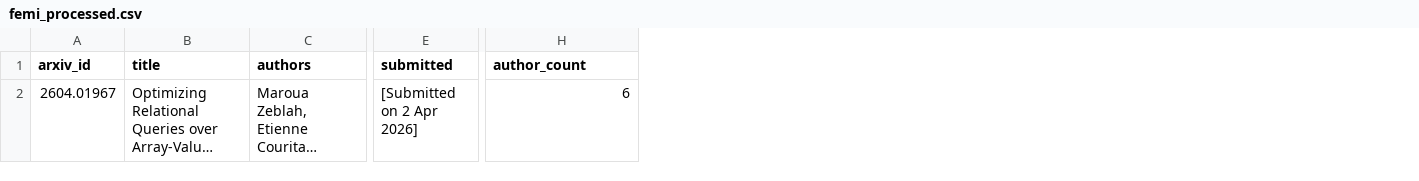
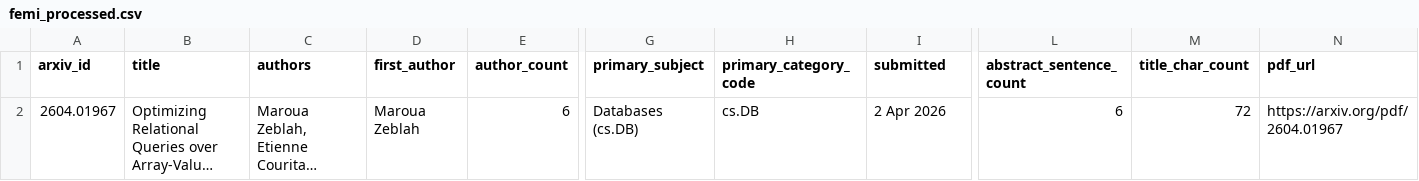
Before and after one commit to Airfirm/nlp-05-web-documents, a CSV file: data/processed/femi_processed.csv, drawn as a sheet; only a part is shown, gaps mark what is left out; long unchanged cells end in …; addresses are those after the commit; the diff names each change by its address in the sheet, - before the commit and + after, or states it on an @@ line.

```diff
--- a/data/processed/femi_processed.csv
+++ b/data/processed/femi_processed.csv
+column D (first_author), row 2: Maroua Zeblah
+column E (author_count), row 2: 6
+column G (primary_subject), row 2: Databases (cs.DB)
+column H (primary_category_code), row 2: cs.DB
+column M (title_char_count), row 2: 72
+column N (pdf_url), row 2: https://arxiv.org/pdf/2604.01967
-L1: author_count
+L1: abstract_sentence_count
-I2 (submitted): [Submitted on 2 Apr 2026]
+I2 (submitted): 2 Apr 2026
```
Also changed, not shown: 2 other files.
